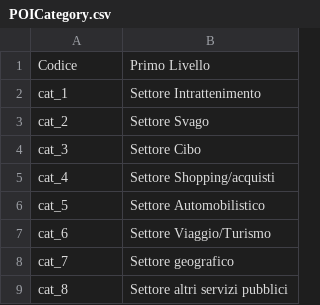
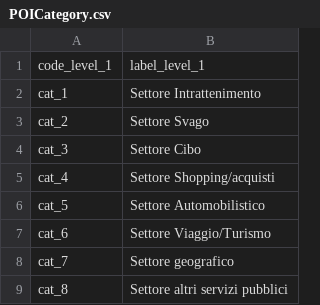
Before and after one commit to italia/daf-ontologie-vocabolari-controllati, a CSV file: VocabolariControllati/ClassificazioneCategoriePuntoInteresse/POICategory.csv, drawn as a sheet; removed rows and columns are numbered as before the commit, all else as after; the diff names each change by its address in the sheet, - before the commit and + after, or states it on an @@ line.

Commit message:
Update POICategory.csv

```diff
--- a/VocabolariControllati/ClassificazioneCategoriePuntoInteresse/POICategory.csv
+++ b/VocabolariControllati/ClassificazioneCategoriePuntoInteresse/POICategory.csv
-row 1: Codice | Primo Livello
+row 1: code_level_1 | label_level_1
```
